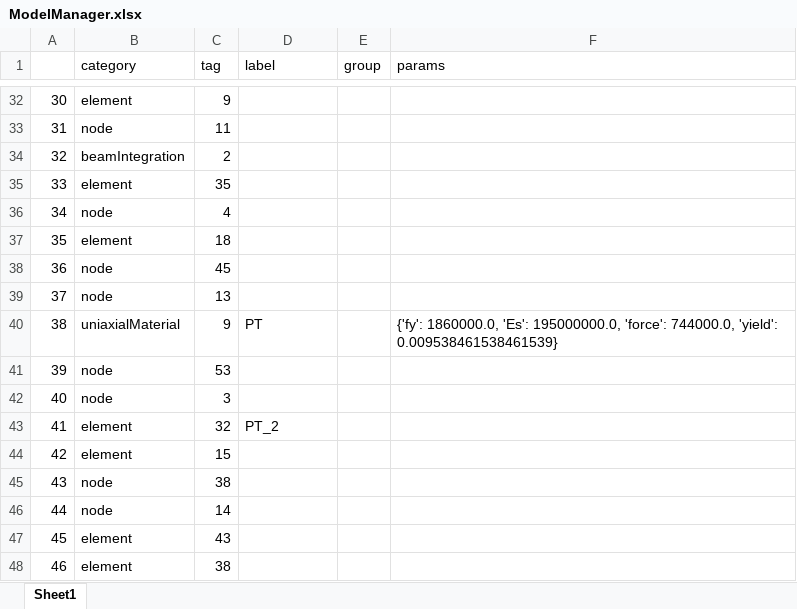
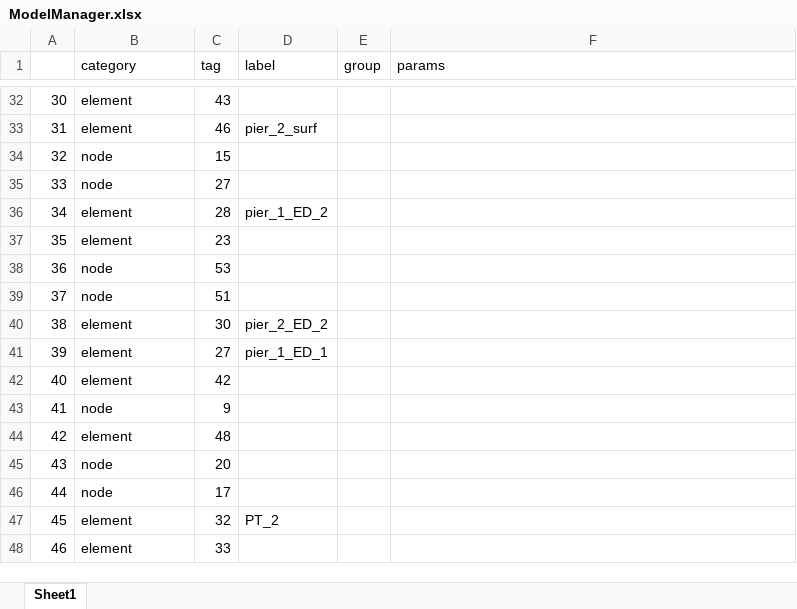
Before and after one commit to JINGERHERE/OpspyCases, an Excel workbook: OutData/cycle/model_BRB_fit_8.50e+03/ModelManager.xlsx, sheet Sheet1, drawn as a sheet; only a part is shown, gaps mark what is left out; values as stored, in another font and other column widths than the file's, no borders; the diff covers the shown part only; the diff names each change by its address in the sheet, - before the commit and + after, or states it on an @@ line.

```diff
--- a/OutData/cycle/model_BRB_fit_8.50e+03/ModelManager.xlsx (sheet Sheet1)
+++ b/OutData/cycle/model_BRB_fit_8.50e+03/ModelManager.xlsx (sheet Sheet1)
-C32 (tag): 9
+C32 (tag): 43
-B33 (category): node
+B33 (category): element
-C33 (tag): 11
+C33 (tag): 46
-D33 (label): (empty)
+D33 (label): pier_2_surf
-B34 (category): beamIntegration
+B34 (category): node
-C34 (tag): 2
+C34 (tag): 15
-B35 (category): element
+B35 (category): node
-C35 (tag): 35
+C35 (tag): 27
-B36 (category): node
+B36 (category): element
-C36 (tag): 4
+C36 (tag): 28
-D36 (label): (empty)
+D36 (label): pier_1_ED_2
-C37 (tag): 18
+C37 (tag): 23
-C38 (tag): 45
+C38 (tag): 53
-C39 (tag): 13
+C39 (tag): 51
-B40 (category): uniaxialMaterial
+B40 (category): element
-C40 (tag): 9
+C40 (tag): 30
-D40 (label): PT
+D40 (label): pier_2_ED_2
-F40 (params): {'fy': 1860000.0, 'Es': 195000000.0, 'force': 744000.0, 'yield': 0.009538461538461539}
+F40 (params): (empty)
-B41:B42 (category): node
+B41:B42 (category): element
-C41 (tag): 53
+C41 (tag): 27
-D41 (label): (empty)
+D41 (label): pier_1_ED_1
-C42 (tag): 3
+C42 (tag): 42
-B43 (category): element
+B43 (category): node
-C43 (tag): 32
+C43 (tag): 9
-D43 (label): PT_2
+D43 (label): (empty)
-C44 (tag): 15
+C44 (tag): 48
-C45 (tag): 38
+C45 (tag): 20
-C46 (tag): 14
+C46 (tag): 17
-C47 (tag): 43
+C47 (tag): 32
-D47 (label): (empty)
+D47 (label): PT_2
-C48 (tag): 38
+C48 (tag): 33
```
Also changed, not shown: 187 edited cells elsewhere in this sheet, OutData/cycle/model_fit_4.00e+03/ModelManager.xlsx, 55 other files.
